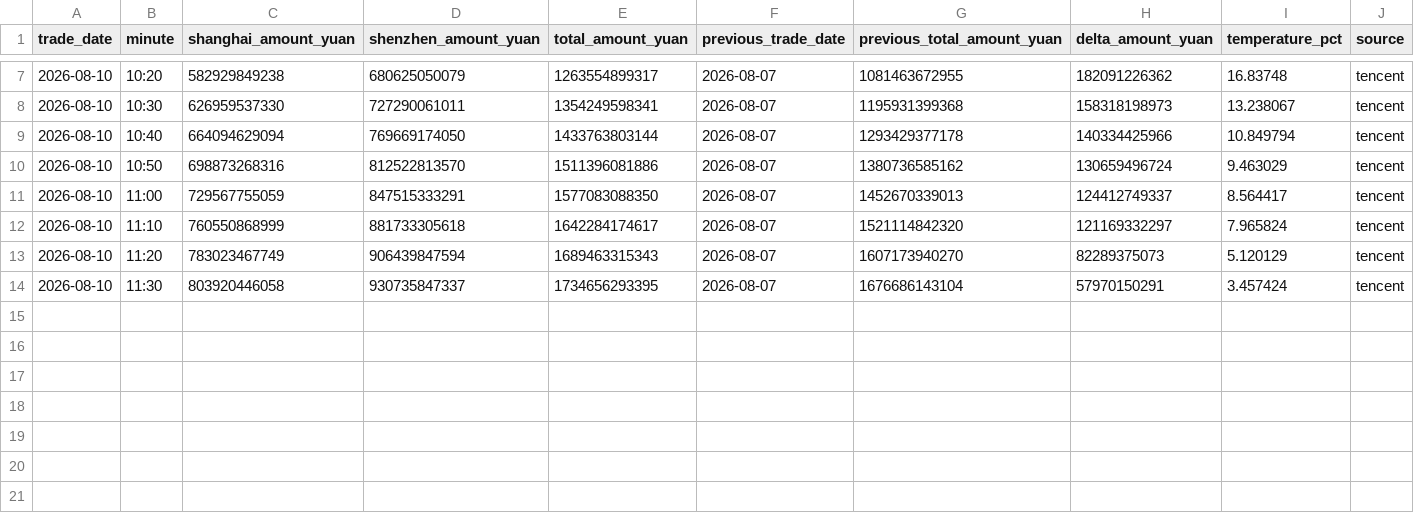
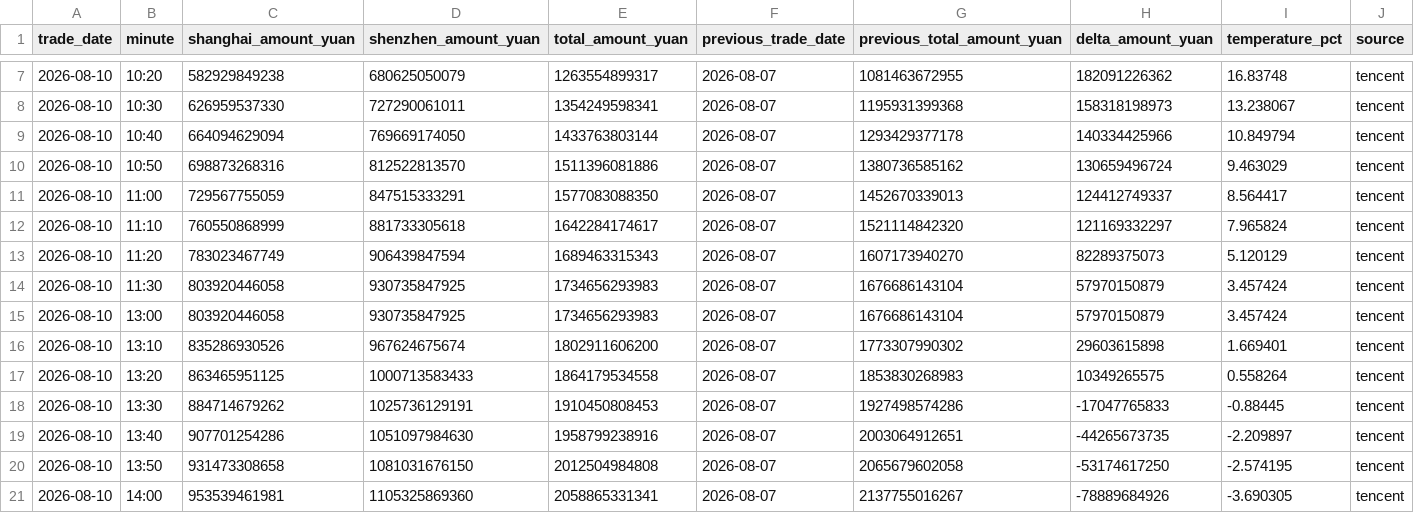
Before and after one commit to huyuyua/myfirstproject, a CSV file: docs/history/2026/2026-08-10.csv, drawn as a sheet; only a part is shown, gaps mark what is left out; rows hold the shown columns only; the diff names each change by its address in the sheet, - before the commit and + after, or states it on an @@ line.

```diff
--- a/docs/history/2026/2026-08-10.csv
+++ b/docs/history/2026/2026-08-10.csv
-D14 (shenzhen_amount_yuan): 930735847337
+D14 (shenzhen_amount_yuan): 930735847925
-E14 (total_amount_yuan): 1734656293395
+E14 (total_amount_yuan): 1734656293983
-H14 (delta_amount_yuan): 57970150291
+H14 (delta_amount_yuan): 57970150879
+row 15: 2026-08-10 | 13:00 | 803920446058 | 930735847925 | 1734656293983 | 2026-08-07 | 1676686143104 | 57970150879 | 3.457424 | tencent
+row 16: 2026-08-10 | 13:10 | 835286930526 | 967624675674 | 1802911606200 | 2026-08-07 | 1773307990302 | 29603615898 | 1.669401 | tencent
+row 17: 2026-08-10 | 13:20 | 863465951125 | 1000713583433 | 1864179534558 | 2026-08-07 | 1853830268983 | 10349265575 | 0.558264 | tencent
+row 18: 2026-08-10 | 13:30 | 884714679262 | 1025736129191 | 1910450808453 | 2026-08-07 | 1927498574286 | -17047765833 | -0.88445 | tencent
+row 19: 2026-08-10 | 13:40 | 907701254286 | 1051097984630 | 1958799238916 | 2026-08-07 | 2003064912651 | -44265673735 | -2.209897 | tencent
+row 20: 2026-08-10 | 13:50 | 931473308658 | 1081031676150 | 2012504984808 | 2026-08-07 | 2065679602058 | -53174617250 | -2.574195 | tencent
+row 21: 2026-08-10 | 14:00 | 953539461981 | 1105325869360 | 2058865331341 | 2026-08-07 | 2137755016267 | -78889684926 | -3.690305 | tencent
```
Also changed, not shown: 4 other files.
